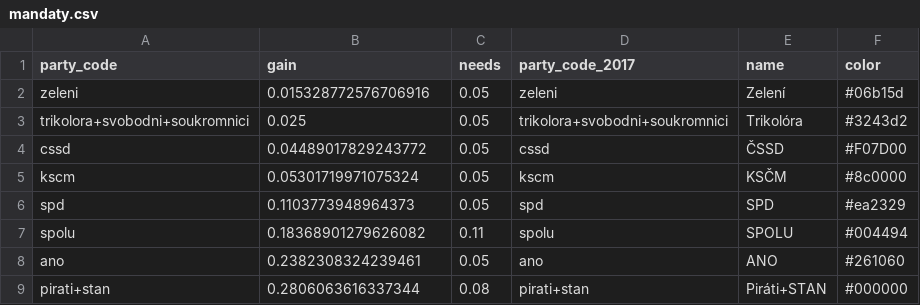
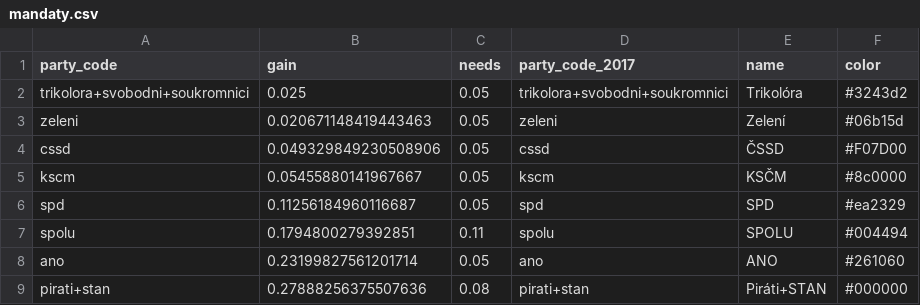
Before and after one commit to michalskop/mandaty.cz, a CSV file: seats/mandaty.csv, drawn as a sheet.

```diff
--- a/seats/mandaty.csv
+++ b/seats/mandaty.csv
@@ -1,9 +1,9 @@
 party_code,gain,needs,party_code_2017,name,color
-zeleni,0.015328772576706916,0.05,zeleni,Zelení,#06b15d
 trikolora+svobodni+soukromnici,0.025,0.05,trikolora+svobodni+soukromnici,Trikolóra,#3243d2
-cssd,0.04489017829243772,0.05,cssd,ČSSD,#F07D00
-kscm,0.05301719971075324,0.05,kscm,KSČM,#8c0000
-spd,0.1103773948964373,0.05,spd,SPD,#ea2329
-spolu,0.18368901279626082,0.11,spolu,SPOLU,#004494
-ano,0.2382308324239461,0.05,ano,ANO,#261060
-pirati+stan,0.2806063616337344,0.08,pirati+stan,Piráti+STAN,#000000
+zeleni,0.020671148419443463,0.05,zeleni,Zelení,#06b15d
+cssd,0.049329849230508906,0.05,cssd,ČSSD,#F07D00
+kscm,0.05455880141967667,0.05,kscm,KSČM,#8c0000
+spd,0.11256184960116687,0.05,spd,SPD,#ea2329
+spolu,0.1794800279392851,0.11,spolu,SPOLU,#004494
+ano,0.23199827561201714,0.05,ano,ANO,#261060
+pirati+stan,0.27888256375507636,0.08,pirati+stan,Piráti+STAN,#000000
```
Also changed, not shown: 6 other files.
